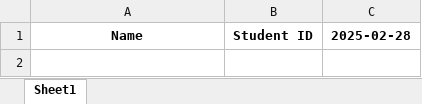
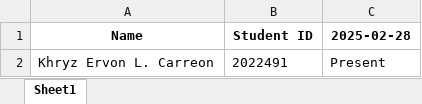
Before and after one commit to Kenji211/face_recognition_test, an Excel workbook: attendance.xlsx, sheet Sheet1, drawn as a sheet; values as stored, in another font and other column widths than the file's, no borders; the diff names each change by its address in the sheet, - before the commit and + after, or states it on an @@ line.

Commit message:
fixed attendnace recording one per student per date

```diff
--- a/attendance.xlsx (sheet Sheet1)
+++ b/attendance.xlsx (sheet Sheet1)
+row 2: Khryz Ervon L. Carreon | 2022491 | Present
```
Also changed, not shown: 1 other file.
